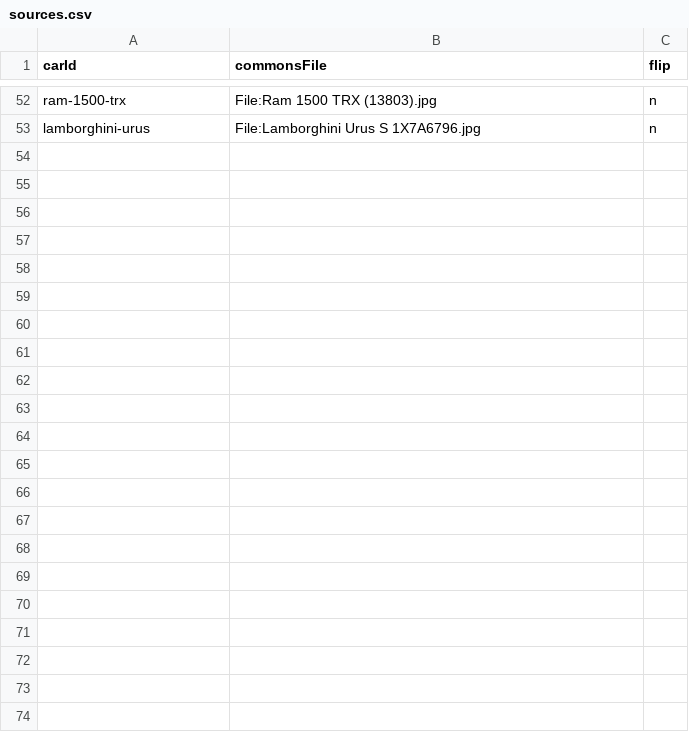
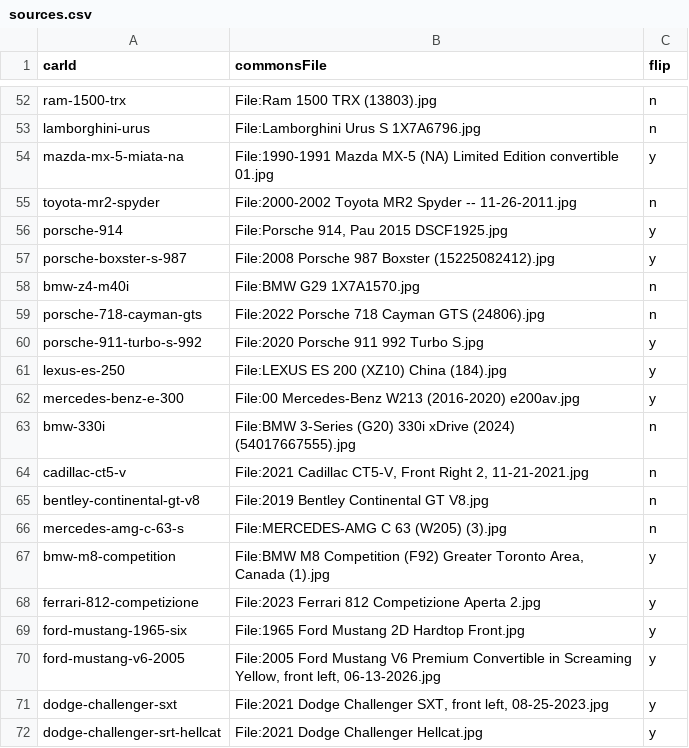
Before and after one commit to sgreen-dev/pink-slips, a CSV file: scripts/art/sources.csv, drawn as a sheet; only a part is shown, gaps mark what is left out; the diff covers the shown part only; the diff names each change by its address in the sheet, - before the commit and + after, or states it on an @@ line.

Commit message:
Illustrate 48 of the 50 new cars
Licensed Commons photographs, cut out and posterized by the existing
pipeline, for every roster-expansion car that had one: 48 illustrations
under 60 KB each, credited in public/art/CREDITS.md. The Mustang Mach 1
(2021) and the Shelby GT500 (2020) had no photograph under an accepted
license and keep the silhouette; the backlog item now names just those
two.

```diff
--- a/scripts/art/sources.csv
+++ b/scripts/art/sources.csv
+row 54: mazda-mx-5-miata-na | File:1990-1991 Mazda MX-5 (NA) Limited Edition convertible 01.jpg | y
+row 55: toyota-mr2-spyder | File:2000-2002 Toyota MR2 Spyder -- 11-26-2011.jpg | n
+row 56: porsche-914 | File:Porsche 914, Pau 2015 DSCF1925.jpg | y
+row 57: porsche-boxster-s-987 | File:2008 Porsche 987 Boxster (15225082412).jpg | y
+row 58: bmw-z4-m40i | File:BMW G29 1X7A1570.jpg | n
+row 59: porsche-718-cayman-gts | File:2022 Porsche 718 Cayman GTS (24806).jpg | n
+row 60: porsche-911-turbo-s-992 | File:2020 Porsche 911 992 Turbo S.jpg | y
+row 61: lexus-es-250 | File:LEXUS ES 200 (XZ10) China (184).jpg | y
+row 62: mercedes-benz-e-300 | File:00 Mercedes-Benz W213 (2016-2020) e200av.jpg | y
+row 63: bmw-330i | File:BMW 3-Series (G20) 330i xDrive (2024) (54017667555).jpg | n
+row 64: cadillac-ct5-v | File:2021 Cadillac CT5-V, Front Right 2, 11-21-2021.jpg | n
+row 65: bentley-continental-gt-v8 | File:2019 Bentley Continental GT V8.jpg | n
+row 66: mercedes-amg-c-63-s | File:MERCEDES-AMG C 63 (W205) (3).jpg | n
+row 67: bmw-m8-competition | File:BMW M8 Competition (F92) Greater Toronto Area, Canada (1).jpg | y
+row 68: ferrari-812-competizione | File:2023 Ferrari 812 Competizione Aperta 2.jpg | y
+row 69: ford-mustang-1965-six | File:1965 Ford Mustang 2D Hardtop Front.jpg | y
+row 70: ford-mustang-v6-2005 | File:2005 Ford Mustang V6 Premium Convertible in Screaming Yellow, front left, 06-13-2026.jpg | y
+row 71: dodge-challenger-sxt | File:2021 Dodge Challenger SXT, front left, 08-25-2023.jpg | y
+row 72: dodge-challenger-srt-hellcat | File:2021 Dodge Challenger Hellcat.jpg | y
```
Also changed, not shown: 29 added rows elsewhere in this file, 52 other files.
